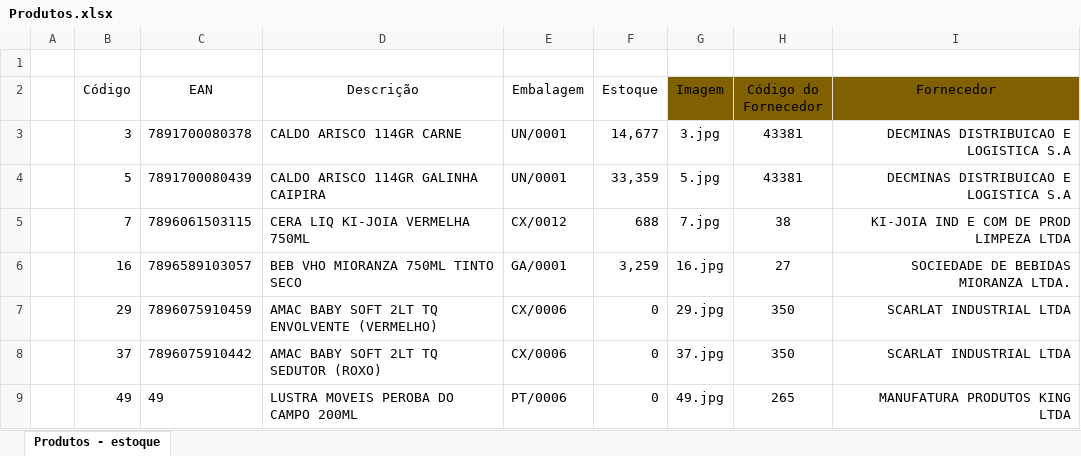
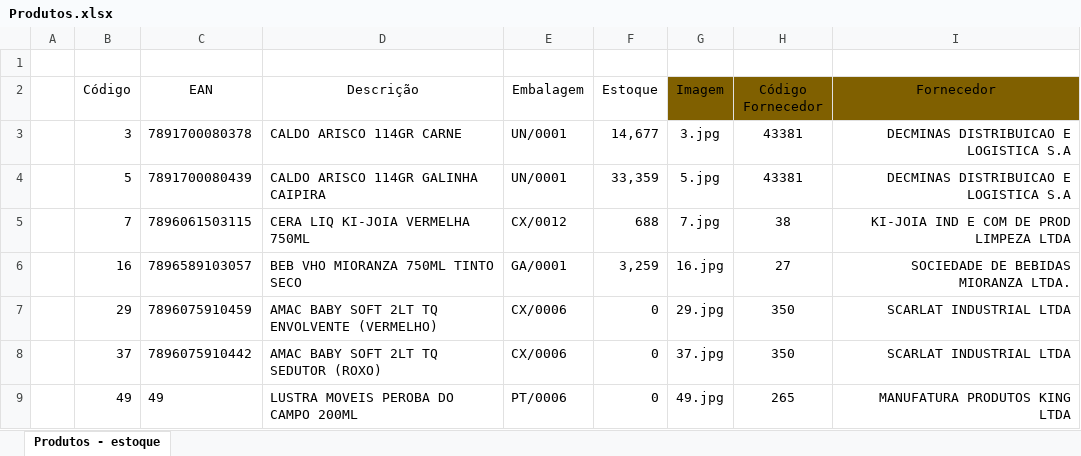
Before and after one commit to mkteldoradodistribuicao-glitch/catalogo-eldorado, an Excel workbook: Produtos.xlsx, sheet Produtos - estoque, drawn as a sheet; only a part is shown; values as stored, in another font and other column widths than the file's, no borders; table styles not drawn; the diff names each change by its address in the sheet, - before the commit and + after, or states it on an @@ line.

```diff
--- a/Produtos.xlsx (sheet Produtos - estoque)
+++ b/Produtos.xlsx (sheet Produtos - estoque)
-H2: Código do Fornecedor
+H2: Código Fornecedor
```
Also changed, not shown: 4 other files.
